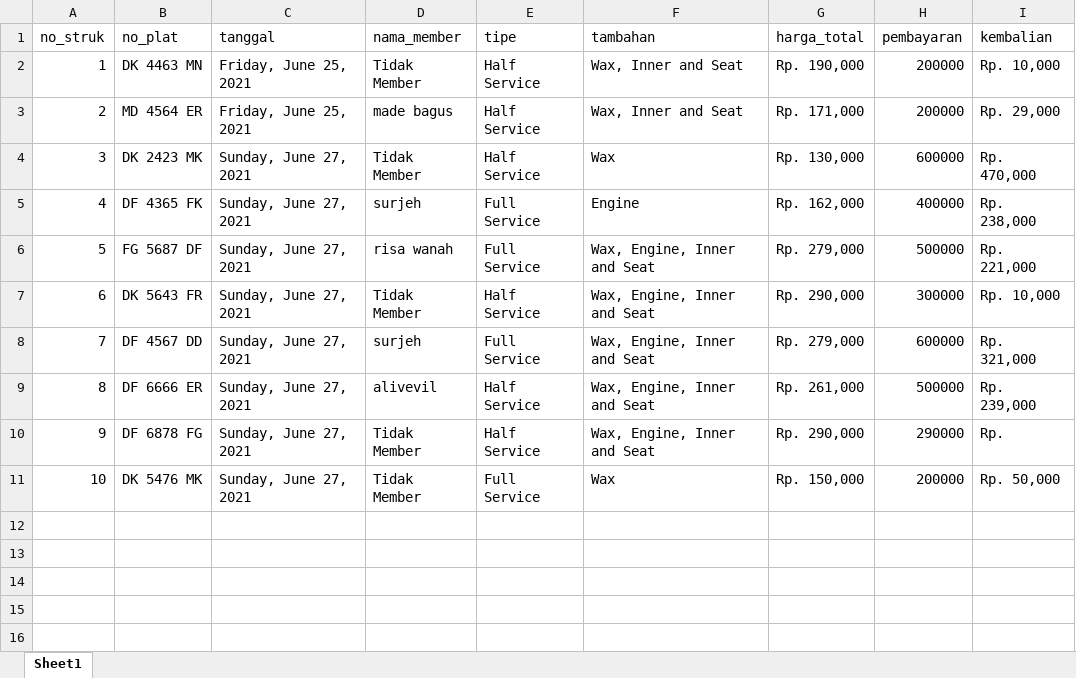
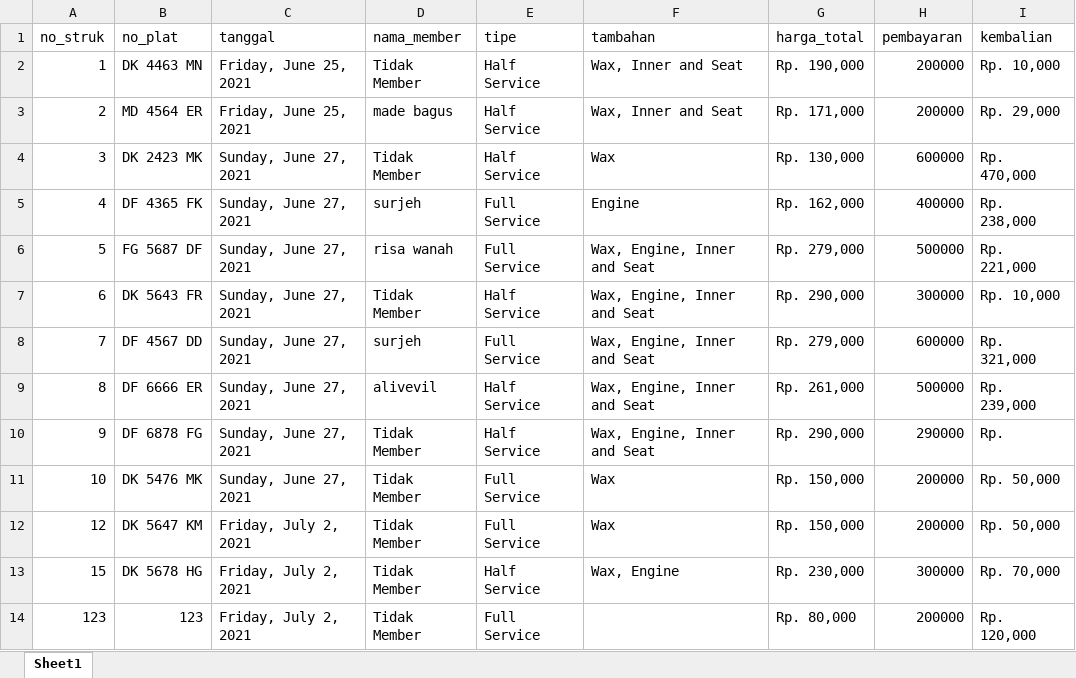
Before and after one commit to adearta1/S_I_kepegawaian, an Excel workbook: laporan/LaporanPenjualan.xlsx, sheet Sheet1, drawn as a sheet; values as stored, in another font and other column widths than the file's, no borders; the diff names each change by its address in the sheet, - before the commit and + after, or states it on an @@ line.

```diff
--- a/laporan/LaporanPenjualan.xlsx (sheet Sheet1)
+++ b/laporan/LaporanPenjualan.xlsx (sheet Sheet1)
+row 12: 12 | DK 5647 KM | Friday, July 2, 2021 | Tidak Member | Full Service | Wax | Rp. 150,000 | 200000 | Rp. 50,000
+row 13: 15 | DK 5678 HG | Friday, July 2, 2021 | Tidak Member | Half Service | Wax, Engine | Rp. 230,000 | 300000 | Rp. 70,000
+row 14: 123 | 123 | Friday, July 2, 2021 | Tidak Member | Full Service |  | Rp. 80,000 | 200000 | Rp. 120,000
```
Also changed, not shown: 11 other files.
